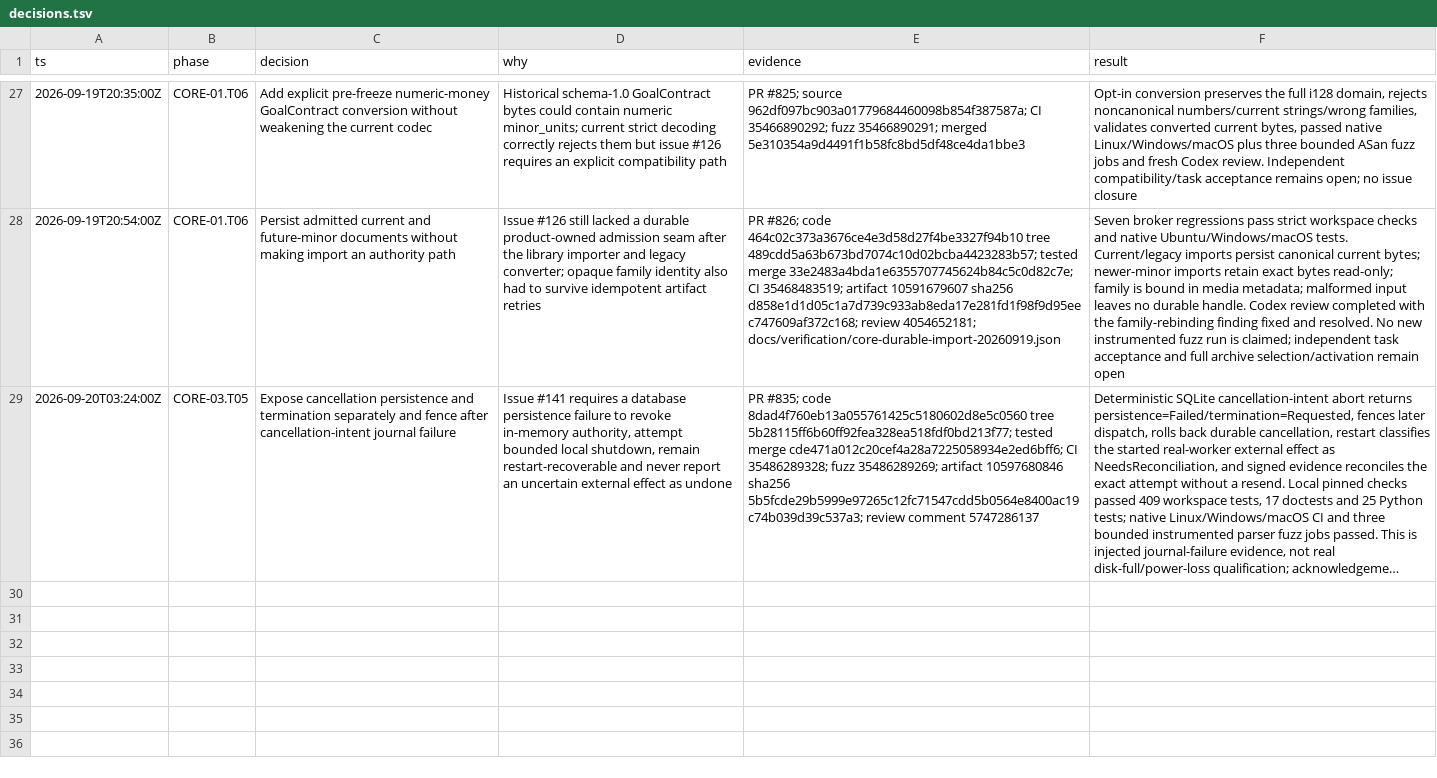
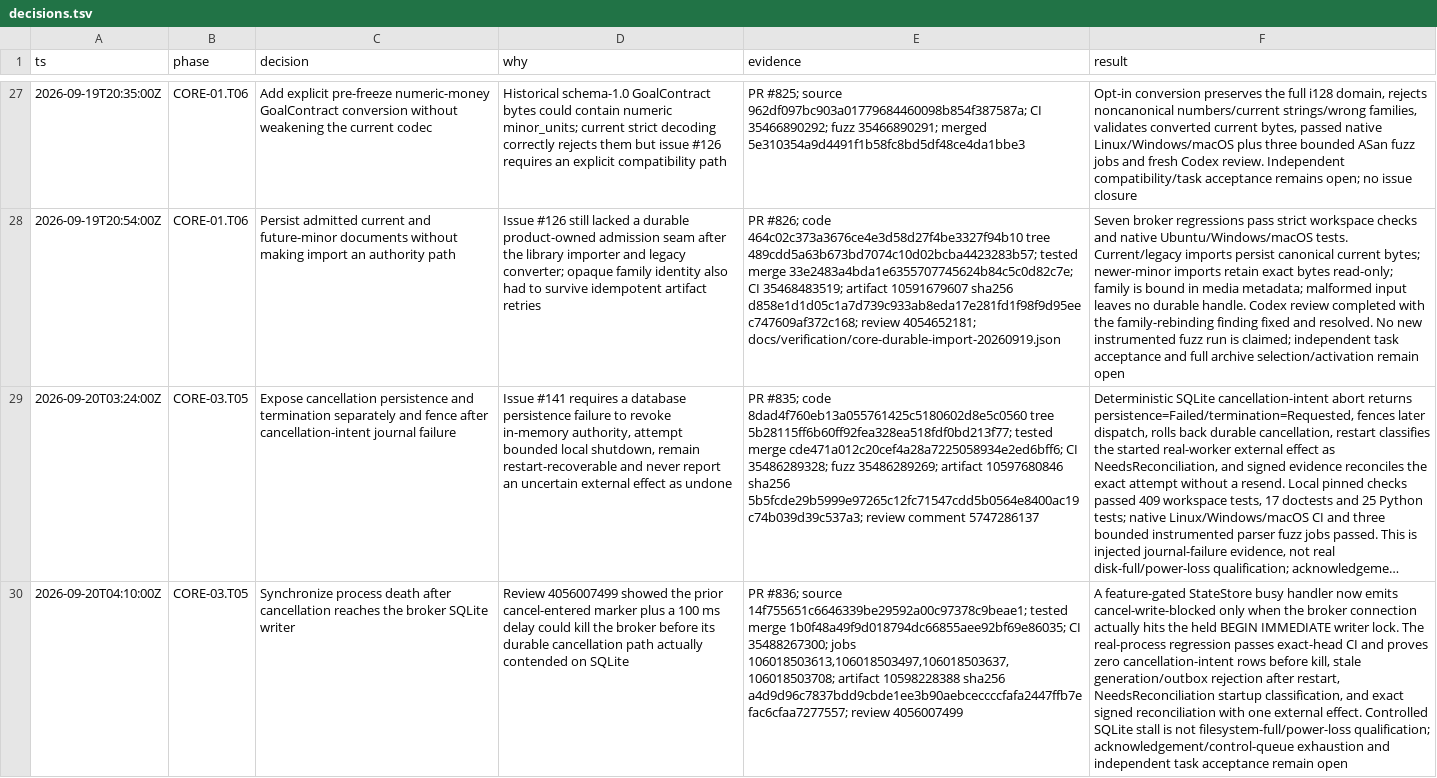
Before and after one commit to Jordan-Hall/browser, a TSV file: decisions.tsv, drawn as a sheet; only a part is shown, gaps mark what is left out; long unchanged cells end in …; the diff names each change by its address in the sheet, - before the commit and + after, or states it on an @@ line.

Commit message:
CORE-03.T05: record stalled-cancellation verification evidence

```diff
--- a/decisions.tsv
+++ b/decisions.tsv
+row 30: 2026-09-20T04:10:00Z | CORE-03.T05 | Synchronize process death after cancellation reaches the broker SQLite writer | Review 4056007499 showed the prior cancel-entered marker plus a 100 ms delay could kill the broker before its durable cancellation path actually contended on SQLite | PR #836; source 14f755651c6646339be29592a00c97378c9beae1; tested merge 1b0f48a49f9d018794dc66855aee92bf69e86035; CI 35488267300; jobs 106018503613,106018503497,106018503637,106018503708; artifact 10598228388 sha256 a4d9d96c7837bdd9cbde1ee3b90aebceccccfafa2447ffb7efac6cfaa7277557; review 4056007499 | A feature-gated StateStore busy handler now emits cancel-write-blocked only when the broker connection actually hits the held BEGIN IMMEDIATE writer lock. The real-process regression passes exact-head CI and proves zero cancellation-intent rows before kill, stale generation/outbox rejection after restart, NeedsReconciliation startup classification, and exact signed reconciliation with one external effect. Controlled SQLite stall is not filesystem-full/power-loss qualification; acknowledgement/control-queue exhaustion and independent task acceptance remain open
```
